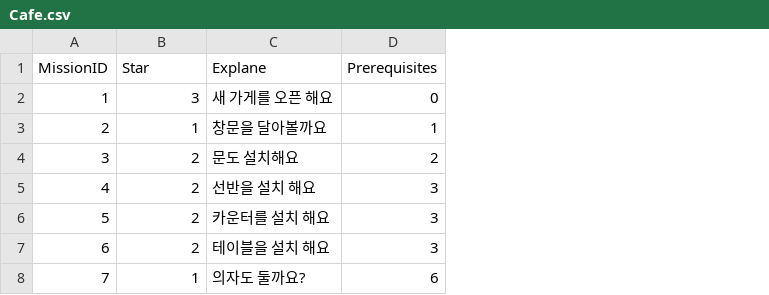
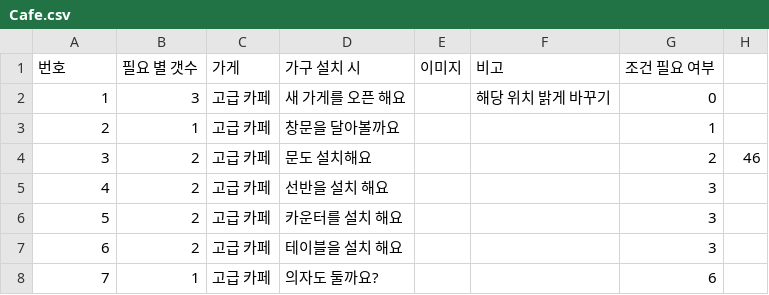
Before and after one commit to tcf1121/Pangtastic, a CSV file: Assets/CSV/Mission/Cafe.csv, drawn as a sheet; only a part is shown; removed rows and columns are numbered as before the commit, all else as after; the diff names each change by its address in the sheet, - before the commit and + after, or states it on an @@ line.

```diff
--- a/Assets/CSV/Mission/Cafe.csv
+++ b/Assets/CSV/Mission/Cafe.csv
+column C, rows 2-8: all 고급 카페
+column E, empty
+column F, row 2: 해당 위치 밝게 바꾸기
+column H, row 4: 46
-row 1: MissionID | Star | Explane | Prerequisites
+row 1: 번호 | 필요 별 갯수 | 가게 | 가구 설치 시 | 이미지 | 비고 | 조건 필요 여부
```
Also changed, not shown: Assets/CSV/Mission/Donut.csv, Assets/CSV/Mission/MiniCafe.csv, 36 other files.
